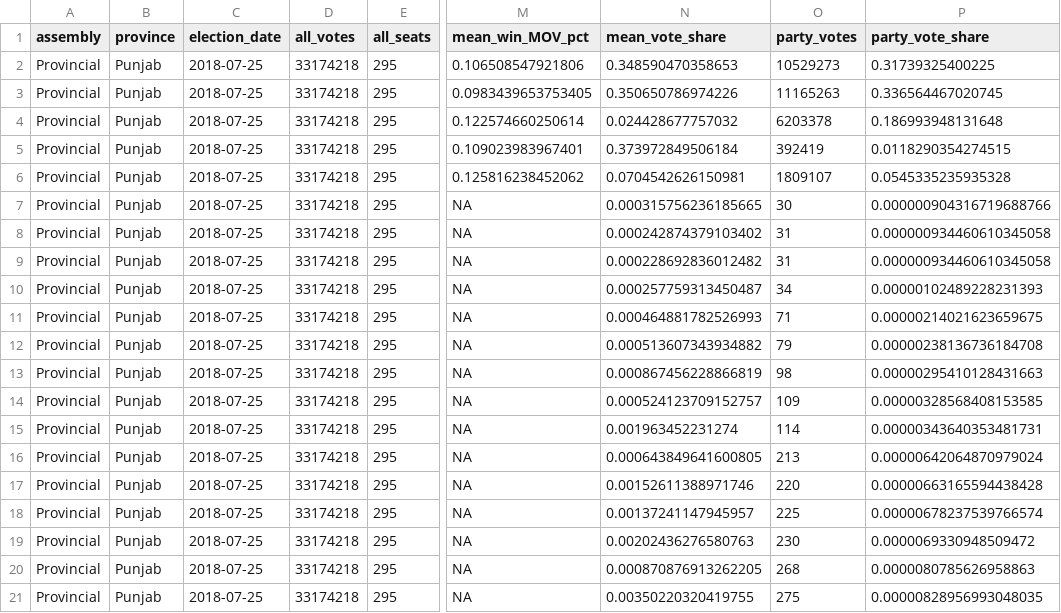
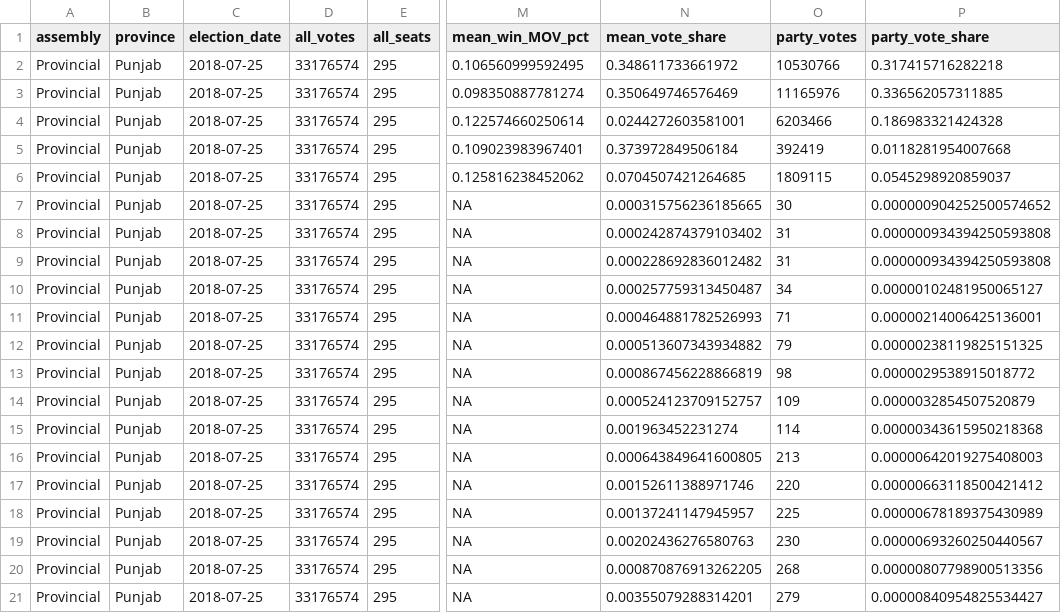
Before and after one commit to colincookman/pakistan_election_results_2018, a CSV file: party_assembly_performance/party_performance_PP.csv, drawn as a sheet; only a part is shown, gaps mark what is left out; the diff covers the shown part only; the diff names each change by its address in the sheet, - before the commit and + after, or states it on an @@ line.

```diff
--- a/party_assembly_performance/party_performance_PP.csv
+++ b/party_assembly_performance/party_performance_PP.csv
-D2:D21 (all_votes): 33174218
+D2:D21 (all_votes): 33176574
-M2 (mean_win_MOV_pct): 0.106508547921806
+M2 (mean_win_MOV_pct): 0.106560999592495
-N2 (mean_vote_share): 0.348590470358653
+N2 (mean_vote_share): 0.348611733661972
-O2 (party_votes): 10529273
+O2 (party_votes): 10530766
-P2 (party_vote_share): 0.31739325400225
+P2 (party_vote_share): 0.317415716282218
-M3 (mean_win_MOV_pct): 0.0983439653753405
+M3 (mean_win_MOV_pct): 0.098350887781274
-N3 (mean_vote_share): 0.350650786974226
+N3 (mean_vote_share): 0.350649746576469
-O3 (party_votes): 11165263
+O3 (party_votes): 11165976
-P3 (party_vote_share): 0.336564467020745
+P3 (party_vote_share): 0.336562057311885
-N4 (mean_vote_share): 0.024428677757032
+N4 (mean_vote_share): 0.0244272603581001
-O4 (party_votes): 6203378
+O4 (party_votes): 6203466
-P4 (party_vote_share): 0.186993948131648
+P4 (party_vote_share): 0.186983321424328
-P5 (party_vote_share): 0.0118290354274515
+P5 (party_vote_share): 0.0118281954007668
-N6 (mean_vote_share): 0.0704542626150981
+N6 (mean_vote_share): 0.0704507421264685
-O6 (party_votes): 1809107
+O6 (party_votes): 1809115
-P6 (party_vote_share): 0.0545335235935328
+P6 (party_vote_share): 0.0545298920859037
-P7 (party_vote_share): 0.000000904316719688766
+P7 (party_vote_share): 0.000000904252500574652
-P8:P9 (party_vote_share): 0.000000934460610345058
+P8:P9 (party_vote_share): 0.000000934394250593808
-P10 (party_vote_share): 0.00000102489228231393
+P10 (party_vote_share): 0.00000102481950065127
-P11 (party_vote_share): 0.00000214021623659675
+P11 (party_vote_share): 0.00000214006425136001
-P12 (party_vote_share): 0.00000238136736184708
+P12 (party_vote_share): 0.00000238119825151325
-P13 (party_vote_share): 0.00000295410128431663
+P13 (party_vote_share): 0.0000029538915018772
-P14 (party_vote_share): 0.00000328568408153585
+P14 (party_vote_share): 0.0000032854507520879
-P15 (party_vote_share): 0.00000343640353481731
+P15 (party_vote_share): 0.00000343615950218368
-P16 (party_vote_share): 0.00000642064870979024
+P16 (party_vote_share): 0.00000642019275408003
-P17 (party_vote_share): 0.00000663165594438428
+P17 (party_vote_share): 0.00000663118500421412
-P18 (party_vote_share): 0.00000678237539766574
+P18 (party_vote_share): 0.00000678189375430989
-P19 (party_vote_share): 0.0000069330948509472
+P19 (party_vote_share): 0.00000693260250440567
-P20 (party_vote_share): 0.0000080785626958863
+P20 (party_vote_share): 0.00000807798900513356
-N21 (mean_vote_share): 0.00350220320419755
+N21 (mean_vote_share): 0.00355079288314201
-O21 (party_votes): 275
+O21 (party_votes): 279
-P21 (party_vote_share): 0.00000828956993048035
+P21 (party_vote_share): 0.00000840954825534427
```
Also changed, not shown: 104 edited cells elsewhere in this file, disqualification_MOV_constituencies.csv, party_assembly_performance/party_performance_NA.csv, 11 other files.
